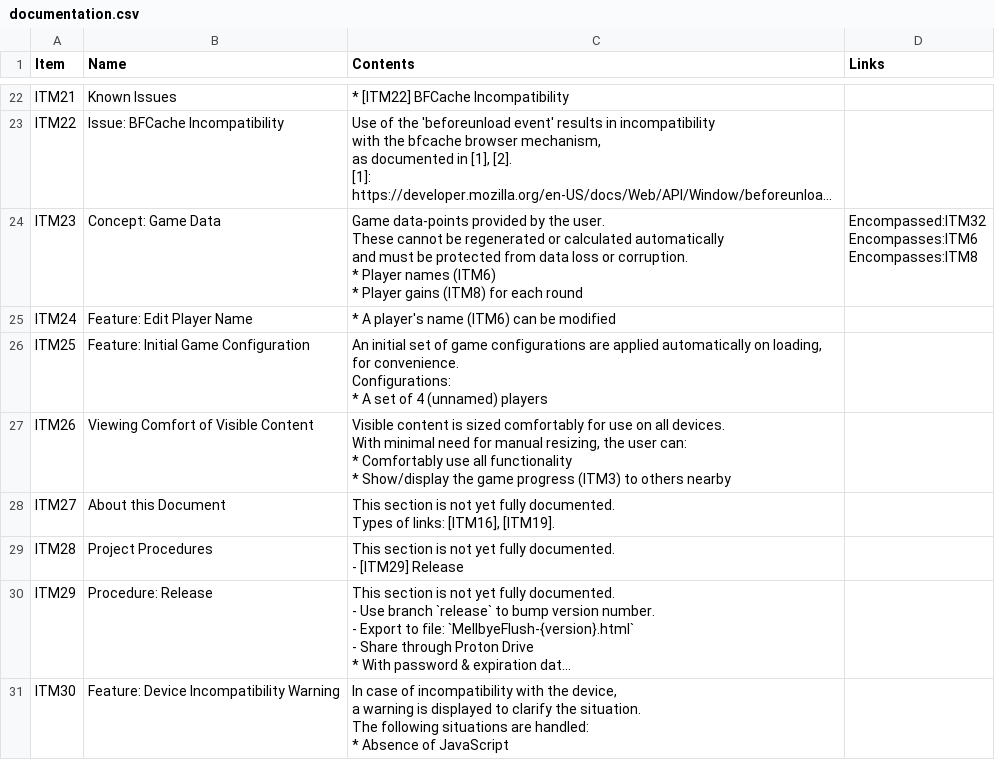
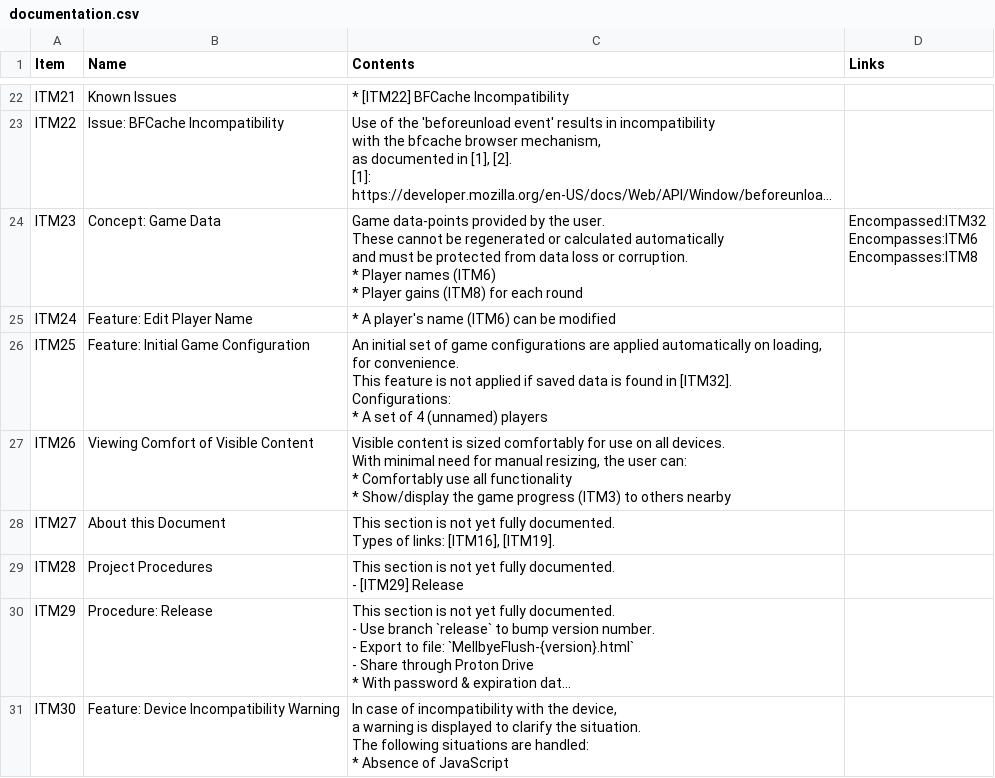
Before and after one commit to 122800/flush, a CSV file: documentation.csv, drawn as a sheet; only a part is shown, gaps mark what is left out; long unchanged cells end in ….

Commit message:
WIP: ITM25: Amend mention for interaction with ITM20

```diff
--- a/documentation.csv
+++ b/documentation.csv
@@ -247,8 +247,10 @@ ITM24|Feature: Edit Player Name|"
 "|""
-ITM25|Feature: Initial Game Configuration|"
-An initial set of game configurations are applied automatically on loading,
-for convenience.
-Configurations:
-* A set of 4 (unnamed) players
-"|""
+ITM25|Feature: Initial Game Configuration|"
+An initial set of game configurations are applied automatically on loading,
+for convenience.
+This feature is not applied if saved data is found in [ITM32].
+
+Configurations:
+* A set of 4 (unnamed) players
+"|""
 ITM26|Viewing Comfort of Visible Content|"
```
